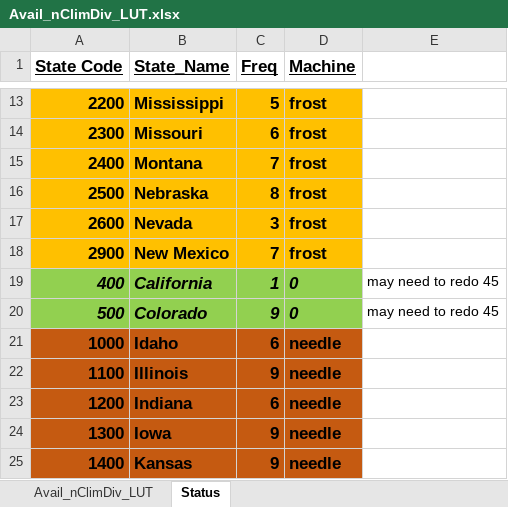
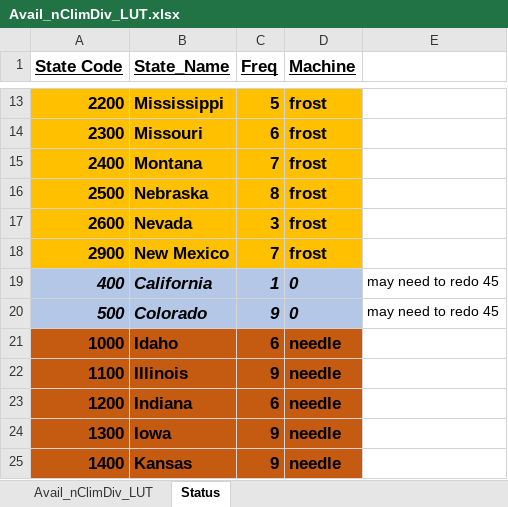
Before and after one commit to wjcapehart/LOCA_Percentile_Processing, an Excel workbook: Avail_nClimDiv_LUT.xlsx, sheet Status, drawn as a sheet; only a part is shown, gaps mark what is left out; values as stored, in another font and other column widths than the file's, no borders; charts and pictures not drawn; the diff names each change by its address in the sheet, - before the commit and + after, or states it on an @@ line.

```diff
--- a/Avail_nClimDiv_LUT.xlsx (sheet Status)
+++ b/Avail_nClimDiv_LUT.xlsx (sheet Status)
-A19:D20 fill: #92D050
+A19:D20 fill: #B4C7E7
```
Also changed, not shown: 1 other file.
